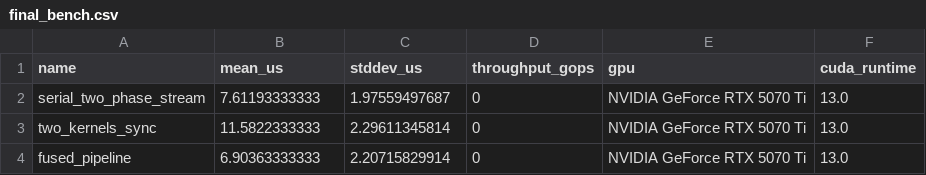
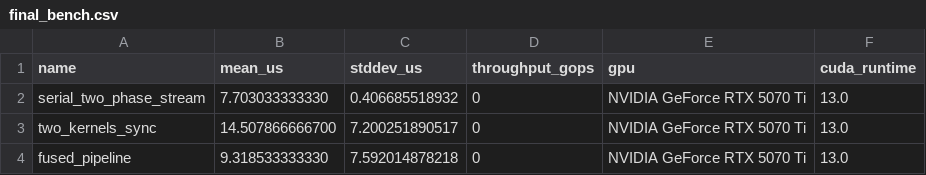
Before and after one commit to nazabu/waiting-is-a-choice, a CSV file: results/final_bench.csv, drawn as a sheet.

```diff
--- a/results/final_bench.csv
+++ b/results/final_bench.csv
@@ -1,4 +1,4 @@
 name,mean_us,stddev_us,throughput_gops,gpu,cuda_runtime
-"serial_two_phase_stream",7.61193333333,1.97559497687,0,"NVIDIA GeForce RTX 5070 Ti","13.0"
-"two_kernels_sync",11.5822333333,2.29611345814,0,"NVIDIA GeForce RTX 5070 Ti","13.0"
-"fused_pipeline",6.90363333333,2.20715829914,0,"NVIDIA GeForce RTX 5070 Ti","13.0"
+serial_two_phase_stream,7.703033333330,0.406685518932,0,NVIDIA GeForce RTX 5070 Ti,13.0
+two_kernels_sync,14.507866666700,7.200251890517,0,NVIDIA GeForce RTX 5070 Ti,13.0
+fused_pipeline,9.318533333330,7.592014878218,0,NVIDIA GeForce RTX 5070 Ti,13.0
```
Also changed, not shown: 25 other files.
